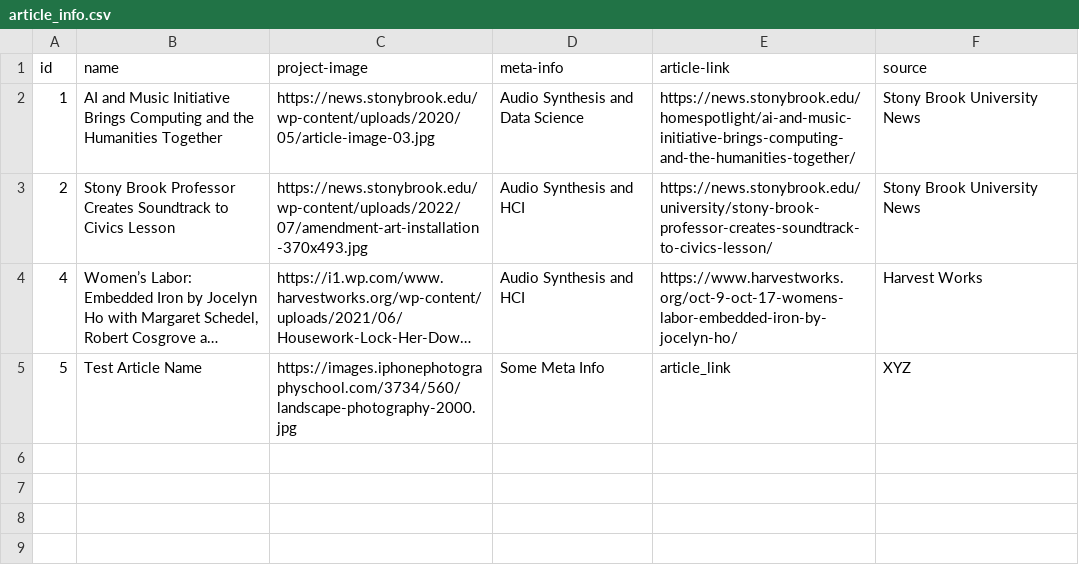
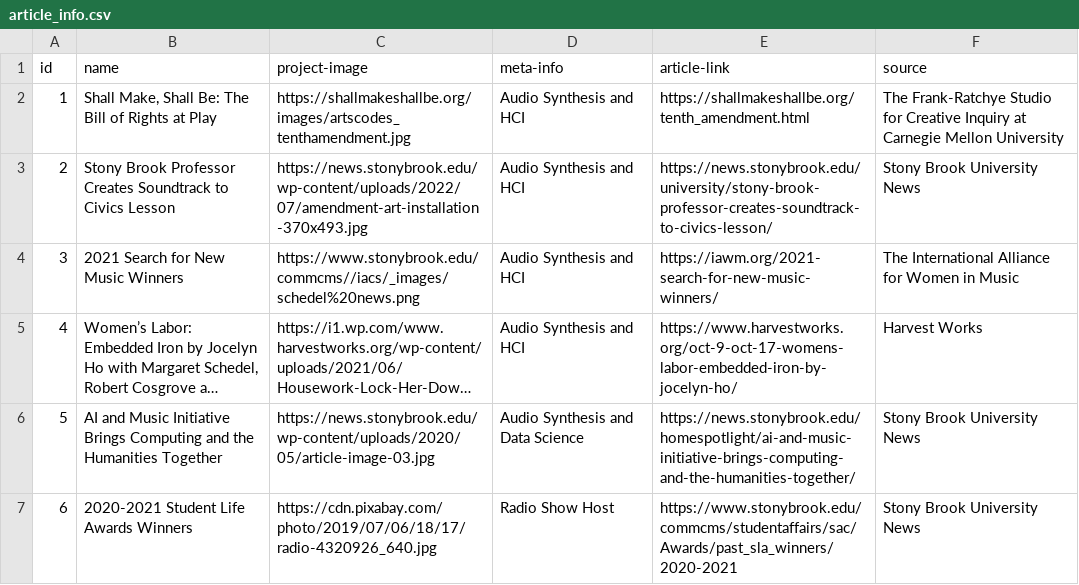
Before and after one commit to OB-0ne/ob1-website, a CSV file: data/article_info.csv, drawn as a sheet; long unchanged cells end in …; addresses are those after the commit; the diff names each change by its address in the sheet, - before the commit and + after, or states it on an @@ line.

Commit message:
ready for public launch
- added about me page
- update the project list
- updated the article/press list
- fixed a pop-up card issue

```diff
--- a/data/article_info.csv
+++ b/data/article_info.csv
-B2 (name): AI and Music Initiative Brings Computing and the Humanities Together
+B2 (name): Shall Make, Shall Be: The Bill of Rights at Play
-C2 (project-image): https://news.stonybrook.edu/wp-content/uploads/2020/05/article-image-03.jpg
+C2 (project-image): https://shallmakeshallbe.org/images/artscodes_tenthamendment.jpg
-D2 (meta-info): Audio Synthesis and Data Science
+D2 (meta-info): Audio Synthesis and HCI
-E2 (article-link): https://news.stonybrook.edu/homespotlight/ai-and-music-initiative-brings-computing-and-the-humanities-together/
+E2 (article-link): https://shallmakeshallbe.org/tenth_amendment.html
-F2 (source): Stony Brook University News
+F2 (source): The Frank-Ratchye Studio for Creative Inquiry at Carnegie Mellon University
+row 4: 3 | 2021 Search for New Music Winners | https://www.stonybrook.edu/commcms//iacs/_images/schedel%20news.png | Audio Synthesis and HCI | https://iawm.org/2021-search-for-new-music-winners/ | The International Alliance for Women in Music
-B6 (name): Test Article Name
+B6 (name): AI and Music Initiative Brings Computing and the Humanities Together
-C6 (project-image): https://images.iphonephotographyschool.com/3734/560/landscape-photography-2000.jpg
+C6 (project-image): https://news.stonybrook.edu/wp-content/uploads/2020/05/article-image-03.jpg
-D6 (meta-info): Some Meta Info
+D6 (meta-info): Audio Synthesis and Data Science
-E6 (article-link): article_link
+E6 (article-link): https://news.stonybrook.edu/homespotlight/ai-and-music-initiative-brings-computing-and-the-humanities-together/
-F6 (source): XYZ
+F6 (source): Stony Brook University News
+row 7: 6 | 2020-2021 Student Life Awards Winners | https://cdn.pixabay.com/photo/2019/07/06/18/17/radio-4320926_640.jpg | Radio Show Host | https://www.stonybrook.edu/commcms/studentaffairs/sac/Awards/past_sla_winners/2020-2021 | Stony Brook University News
```
Also changed, not shown: data/project_info.csv, 8 other files.
